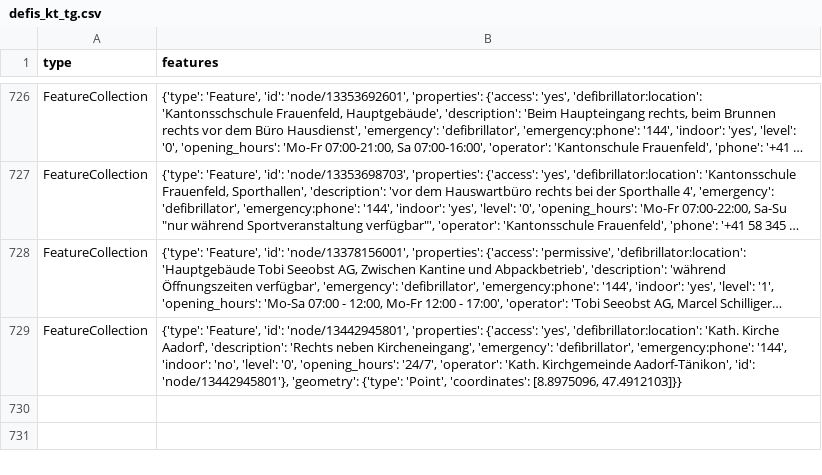
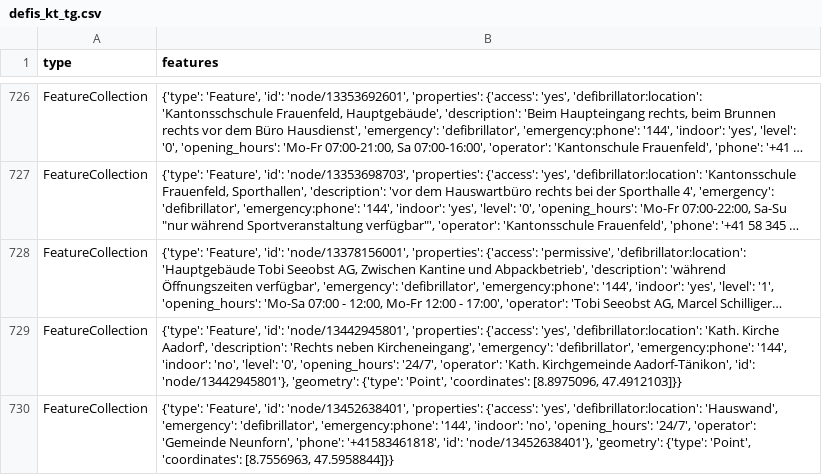
Before and after one commit to Vento-Nuenenen/defi_data, a CSV file: data/csv/defis_kt_tg.csv, drawn as a sheet; only a part is shown, gaps mark what is left out; long unchanged cells end in …; the diff names each change by its address in the sheet, - before the commit and + after, or states it on an @@ line.

```diff
--- a/data/csv/defis_kt_tg.csv
+++ b/data/csv/defis_kt_tg.csv
+row 730: FeatureCollection | {'type': 'Feature', 'id': 'node/13452638401', 'properties': {'access': 'yes', 'defibrillator:location': 'Hauswand', 'emergency': 'defibrillator', 'emergency:phone': '144', 'indoor': 'no', 'opening_hours': '24/7', 'operator': 'Gemeinde Neunforn', 'phone': '+41583461818', 'id': 'node/13452638401'}, 'geometry': {'type': 'Point', 'coordinates': [8.7556963, 47.5958844]}}
```
Also changed, not shown: data/csv/defis_kt_fr.csv, data/csv/defis_kt_lu.csv, 9 other files.
